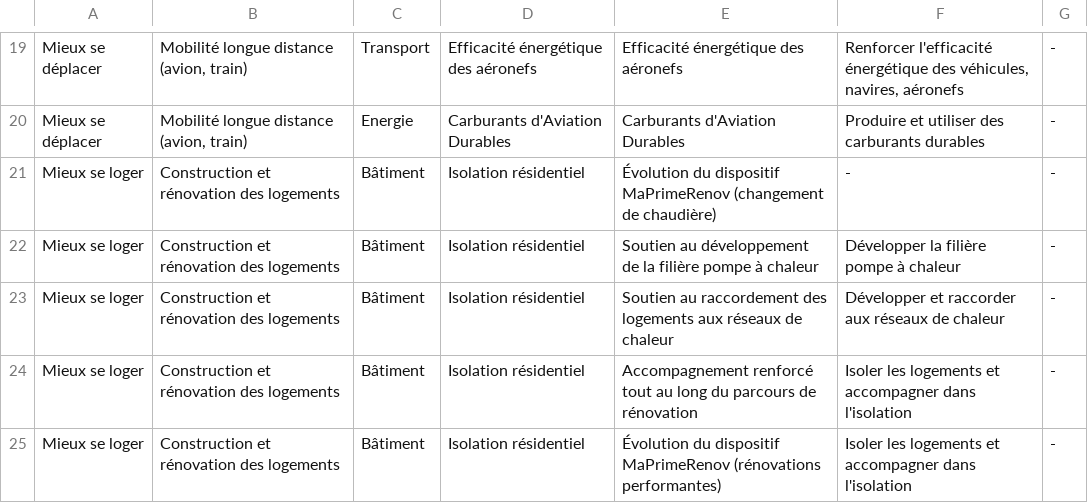
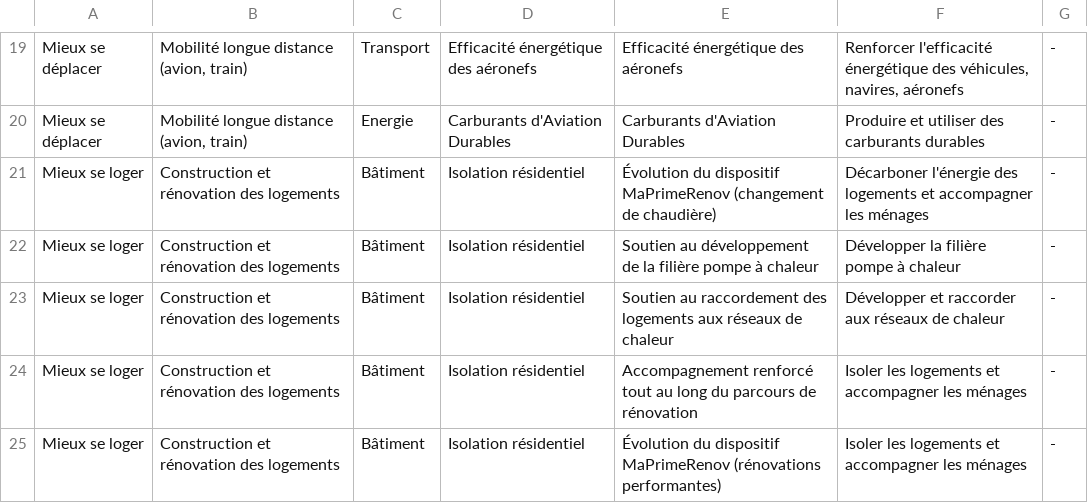
Before and after one commit to nicolas-graves/chantiers_sgpe, a TSV file: chantiers.tsv, drawn as a sheet; only a part is shown, gaps mark what is left out; the diff covers the shown part only.

Commit message:
raffinement logements.

```diff
--- a/chantiers.tsv
+++ b/chantiers.tsv
@@ -20,6 +20,6 @@ Mieux se déplacer	Mobilité longue distance (avion, train)	Transport	Efficacit
 Mieux se déplacer	Mobilité longue distance (avion, train)	Energie	Carburants d'Aviation Durables	Carburants d'Aviation Durables	Produire et utiliser des carburants durables	-
-Mieux se loger	Construction et rénovation des logements	Bâtiment	Isolation résidentiel	Évolution du dispositif MaPrimeRenov (changement de chaudière)	-	-
+Mieux se loger	Construction et rénovation des logements	Bâtiment	Isolation résidentiel	Évolution du dispositif MaPrimeRenov (changement de chaudière)	Décarboner l'énergie des logements et accompagner les ménages	-
 Mieux se loger	Construction et rénovation des logements	Bâtiment	Isolation résidentiel	Soutien au développement de la filière pompe à chaleur	Développer la filière pompe à chaleur	-
 Mieux se loger	Construction et rénovation des logements	Bâtiment	Isolation résidentiel	Soutien au raccordement des logements aux réseaux de chaleur	Développer et raccorder aux réseaux de chaleur	-
-Mieux se loger	Construction et rénovation des logements	Bâtiment	Isolation résidentiel	Accompagnement renforcé tout au long du parcours de rénovation	Isoler les logements et accompagner dans l'isolation	-
-Mieux se loger	Construction et rénovation des logements	Bâtiment	Isolation résidentiel	Évolution du dispositif MaPrimeRenov (rénovations performantes)	Isoler les logements et accompagner dans l'isolation	-
+Mieux se loger	Construction et rénovation des logements	Bâtiment	Isolation résidentiel	Accompagnement renforcé tout au long du parcours de rénovation	Isoler les logements et accompagner les ménages	-
+Mieux se loger	Construction et rénovation des logements	Bâtiment	Isolation résidentiel	Évolution du dispositif MaPrimeRenov (rénovations performantes)	Isoler les logements et accompagner les ménages	-
```
Also changed, not shown: 14 edited cells elsewhere in this file.
